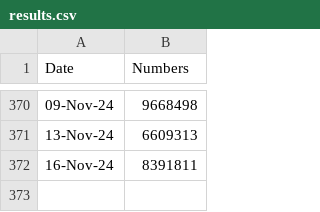
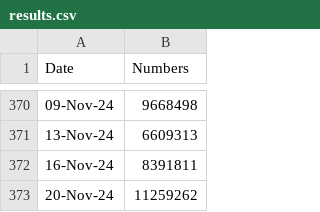
Before and after one commit to SirDre/sklearn_predictions, a CSV file: results.csv, drawn as a sheet; only a part is shown, gaps mark what is left out.

Commit message:
Update results

```diff
--- a/results.csv
+++ b/results.csv
@@ -372 +372,2 @@ Date,Numbers
 16-Nov-24,8391811
+20-Nov-24,11259262
```
